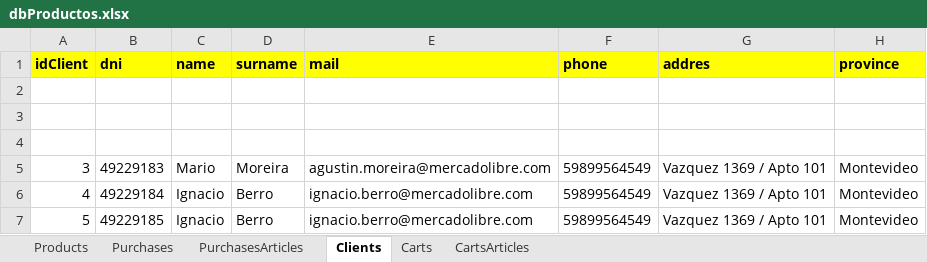
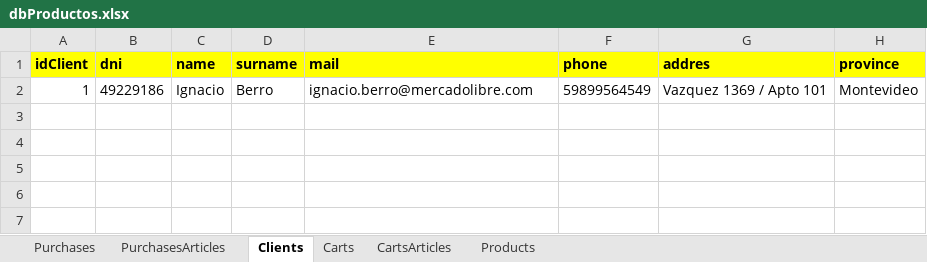
Before and after one commit to agmoreira90/moreira_mario, an Excel workbook: src/main/resources/dbProductos.xlsx, sheet Clients, drawn as a sheet; values as stored, in another font and other column widths than the file's, no borders; removed rows and columns are numbered as before the commit, all else as after; the diff names each change by its address in the sheet, - before the commit and + after, or states it on an @@ line.

```diff
--- a/src/main/resources/dbProductos.xlsx (sheet Clients)
+++ b/src/main/resources/dbProductos.xlsx (sheet Clients)
@@ sheet tab order changed: Purchases | PurchasesArticles | Clients | Carts | CartsArticles | Products @@
-row 2: (empty)
-row 3: (empty)
-row 4: (empty)
-row 5: 3 | 49229183 | Mario | Moreira | agustin.moreira@mercadolibre.com | 59899564549 | Vazquez 1369 / Apto 101 | Montevideo
-A2 (idClient): 4
+A2 (idClient): 1
-B2 (dni): 49229184
+B2 (dni): 49229186
-row 7: 5 | 49229185 | Ignacio | Berro | ignacio.berro@mercadolibre.com | 59899564549 | Vazquez 1369 / Apto 101 | Montevideo
```
Also changed, not shown: sheet Products, sheet PurchasesArticles, sheet CartsArticles, sheet Purchases, 9 other files.
